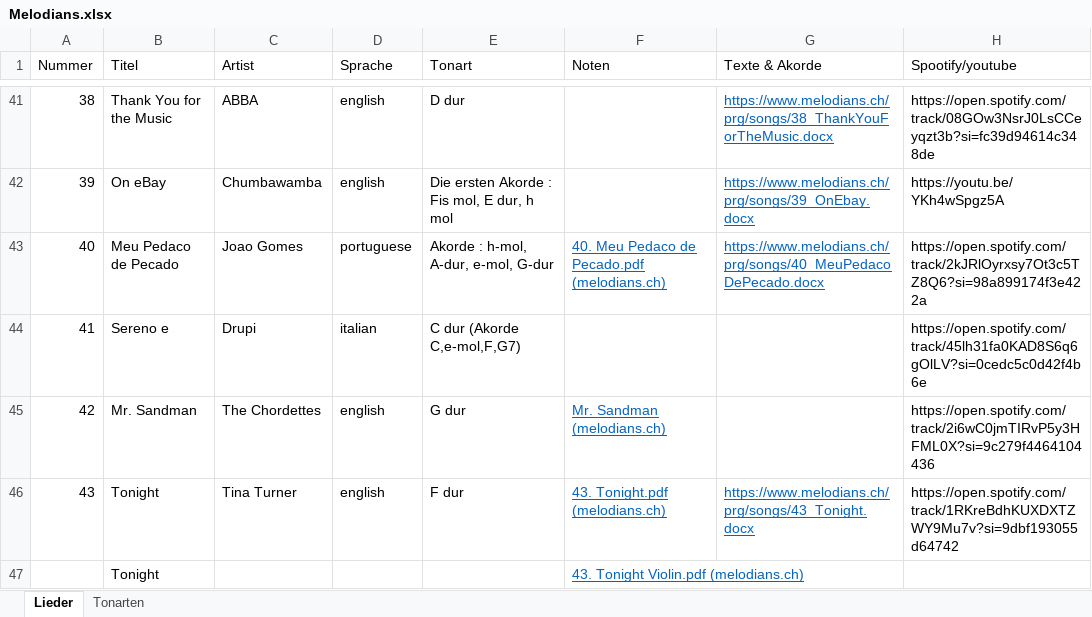
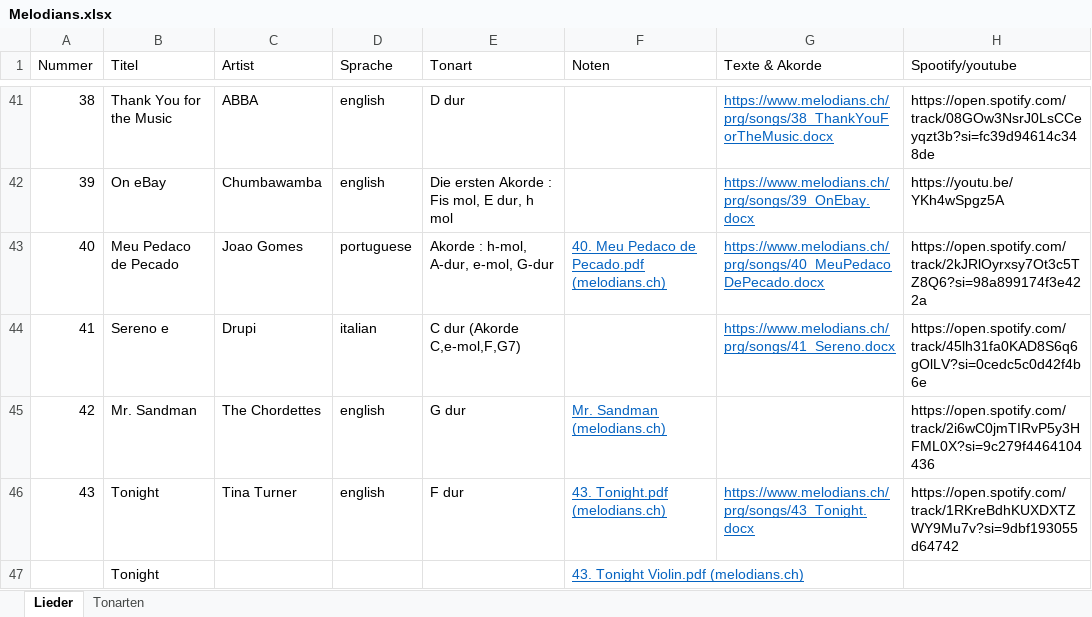
Before and after one commit to themelodians/themelodians.github.io, an Excel workbook: prg/Melodians.xlsx, sheet Lieder, drawn as a sheet; only a part is shown, gaps mark what is left out; values as stored, in another font and other column widths than the file's, no borders; the diff names each change by its address in the sheet, - before the commit and + after, or states it on an @@ line.

```diff
--- a/prg/Melodians.xlsx (sheet Lieder)
+++ b/prg/Melodians.xlsx (sheet Lieder)
-G44 (Texte & Akorde): (empty)
+G44 (Texte & Akorde): https://www.melodians.ch/prg/songs/41_Sereno.docx
```
Also changed, not shown: 12 other files.
